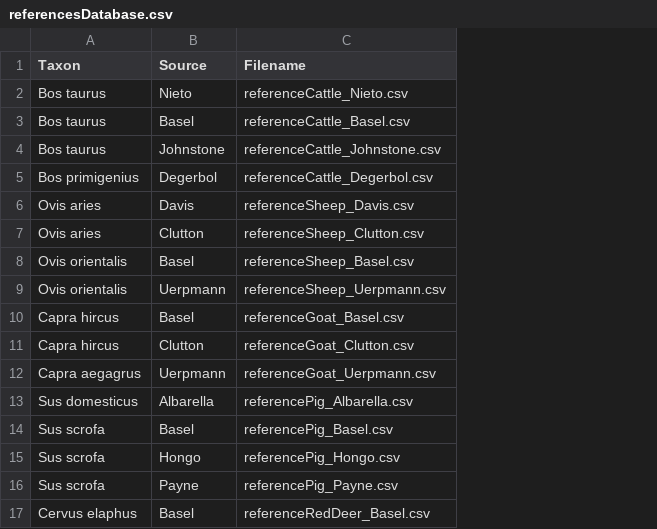
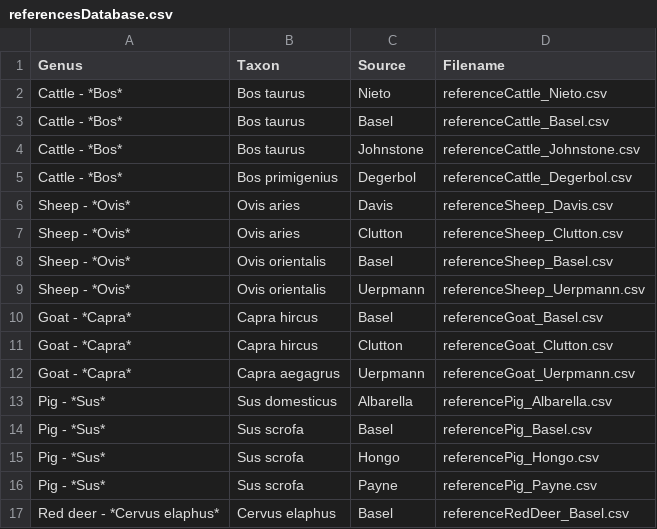
Before and after one commit to josempozo/zoolog, a CSV file: inst/extdata/referencesDatabase.csv, drawn as a sheet; the diff names each change by its address in the sheet, - before the commit and + after, or states it on an @@ line.

Commit message:
More systematic documentation of references. Now each reference    description is more systematically included in the comments of the    corresponding reference file and the help page "referencesDatabase"    automatically reads their description from each file.

```diff
--- a/inst/extdata/referencesDatabase.csv
+++ b/inst/extdata/referencesDatabase.csv
+column A (Genus), rows 2-17: Cattle - *Bos* | Cattle - *Bos* | Cattle - *Bos* | Cattle - *Bos* | Sheep - *Ovis* | Sheep - *Ovis* | Sheep - *Ovis* | Sheep - *Ovis* | Goat - *Capra* | Goat - *Capra* | Goat - *Capra* | Pig - *Sus* | Pig - *Sus* | Pig - *Sus* | Pig - *Sus* | Red deer - *Cervus elaphus*
```
Also changed, not shown: inst/extdata/referenceCattle_Nieto.csv, inst/extdata/referencePig_Hongo.csv, 19 other files.
